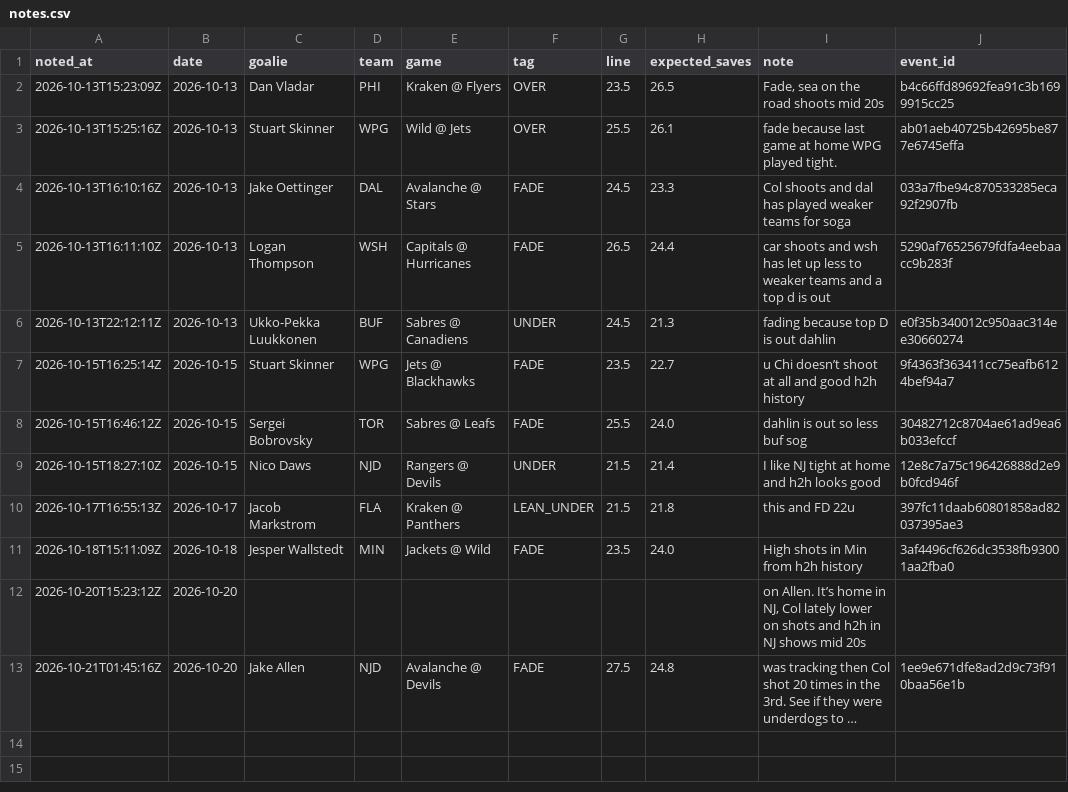
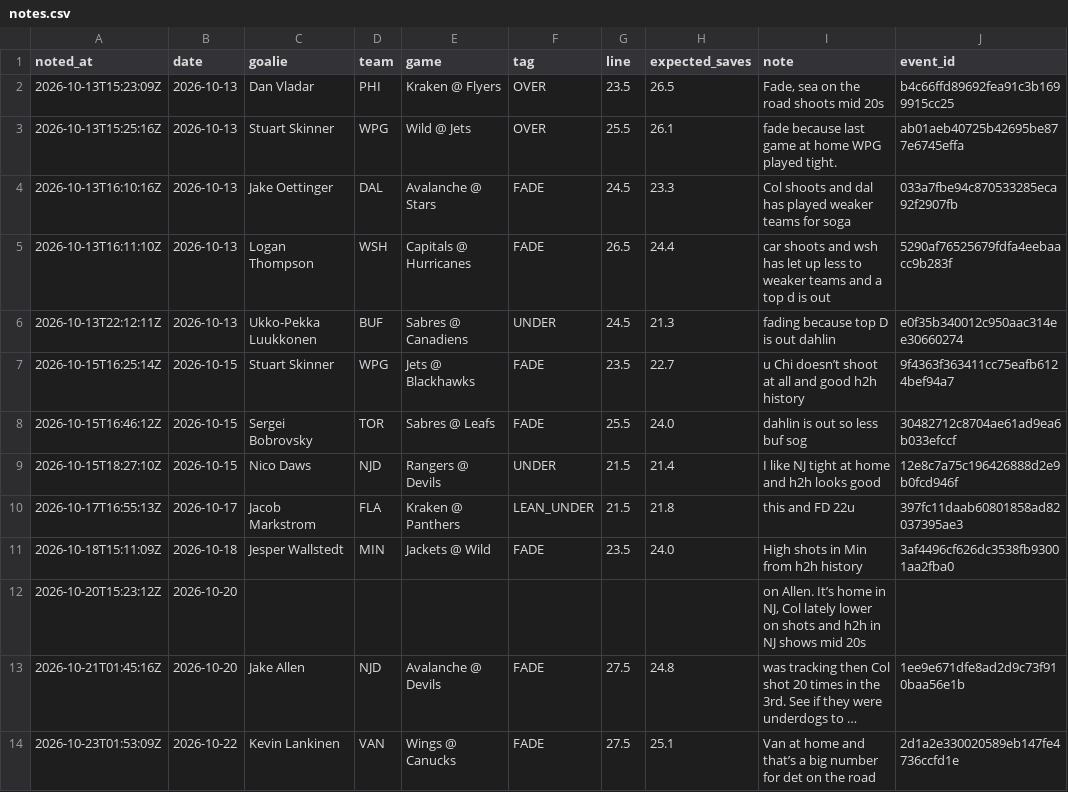
Before and after one commit to phumbad-lab/nhl-saves-alerts, a CSV file: notes.csv, drawn as a sheet; long unchanged cells end in …; the diff names each change by its address in the sheet, - before the commit and + after, or states it on an @@ line.

```diff
--- a/notes.csv
+++ b/notes.csv
+row 14: 2026-10-23T01:53:09Z | 2026-10-22 | Kevin Lankinen | VAN | Wings @ Canucks | FADE | 27.5 | 25.1 | Van at home and that’s a big number for det on the road | 2d1a2e330020589eb147fe4736ccfd1e
```
Also changed, not shown: picks.csv, 1 other file.
